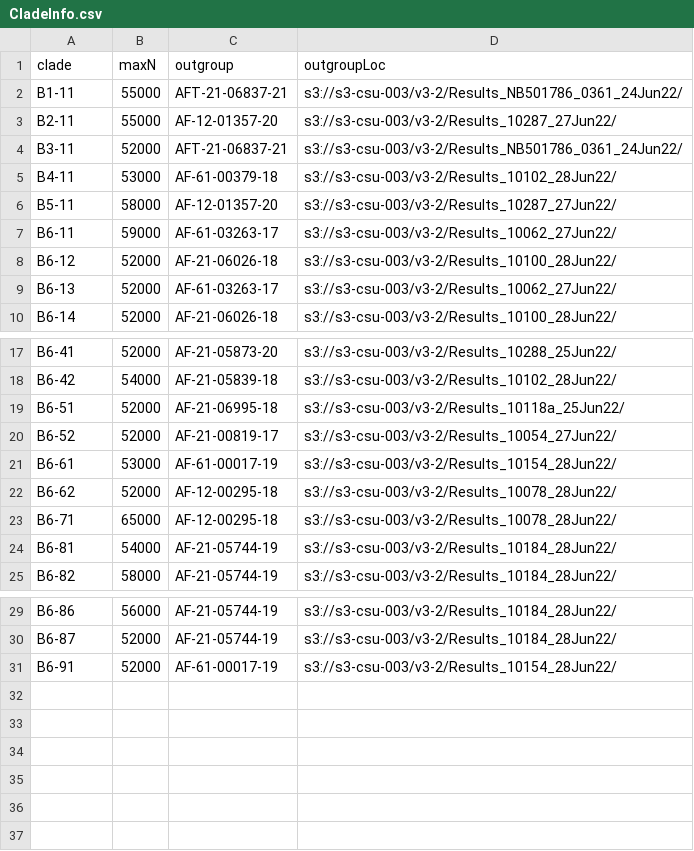
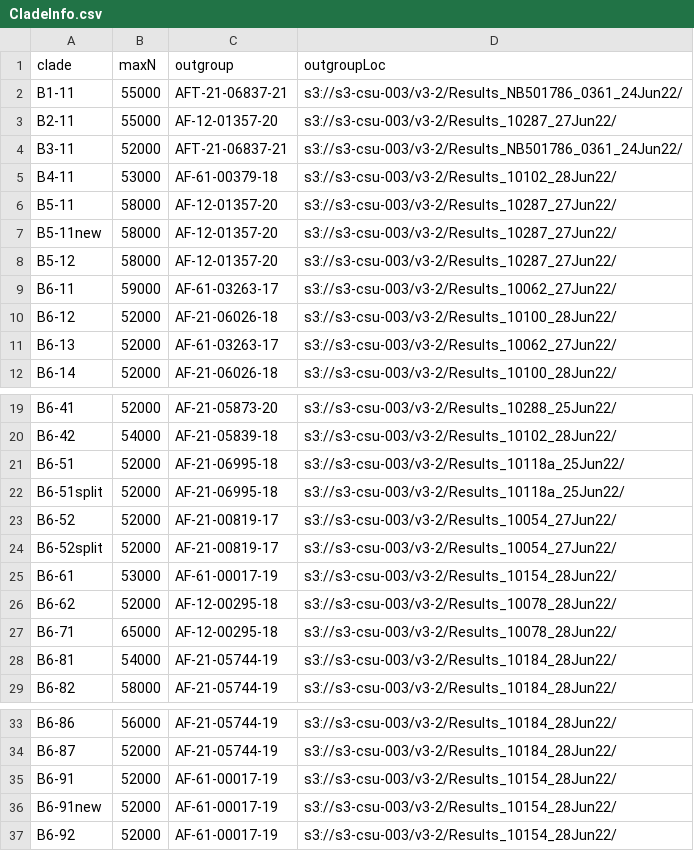
Before and after one commit to APHA-CSU/btb-forestry, a CSV file: accessory/CladeInfo.csv, drawn as a sheet; only a part is shown, gaps mark what is left out.

Commit message:
add newly defined clades to clade info

```diff
--- a/accessory/CladeInfo.csv
+++ b/accessory/CladeInfo.csv
@@ -6,2 +6,4 @@ B4-11,53000,AF-61-00379-18,s3://s3-csu-003/v3-2/Results_10102_28Jun22/
 B5-11,58000,AF-12-01357-20,s3://s3-csu-003/v3-2/Results_10287_27Jun22/
+B5-11new,58000,AF-12-01357-20,s3://s3-csu-003/v3-2/Results_10287_27Jun22/
+B5-12,58000,AF-12-01357-20,s3://s3-csu-003/v3-2/Results_10287_27Jun22/
 B6-11,59000,AF-61-03263-17,s3://s3-csu-003/v3-2/Results_10062_27Jun22/
@@ -19,3 +21,5 @@ B6-42,54000,AF-21-05839-18,s3://s3-csu-003/v3-2/Results_10102_28Jun22/
 B6-51,52000,AF-21-06995-18,s3://s3-csu-003/v3-2/Results_10118a_25Jun22/
+B6-51split,52000,AF-21-06995-18,s3://s3-csu-003/v3-2/Results_10118a_25Jun22/
 B6-52,52000,AF-21-00819-17,s3://s3-csu-003/v3-2/Results_10054_27Jun22/
+B6-52split,52000,AF-21-00819-17,s3://s3-csu-003/v3-2/Results_10054_27Jun22/
 B6-61,53000,AF-61-00017-19,s3://s3-csu-003/v3-2/Results_10154_28Jun22/
@@ -31 +35,3 @@ B6-87,52000,AF-21-05744-19,s3://s3-csu-003/v3-2/Results_10184_28Jun22/
 B6-91,52000,AF-61-00017-19,s3://s3-csu-003/v3-2/Results_10154_28Jun22/
+B6-91new,52000,AF-61-00017-19,s3://s3-csu-003/v3-2/Results_10154_28Jun22/
+B6-92,52000,AF-61-00017-19,s3://s3-csu-003/v3-2/Results_10154_28Jun22/
```
